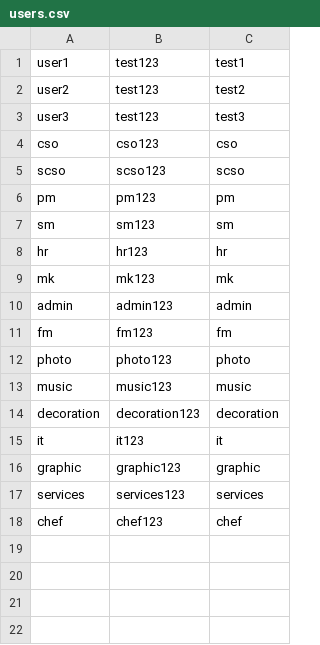
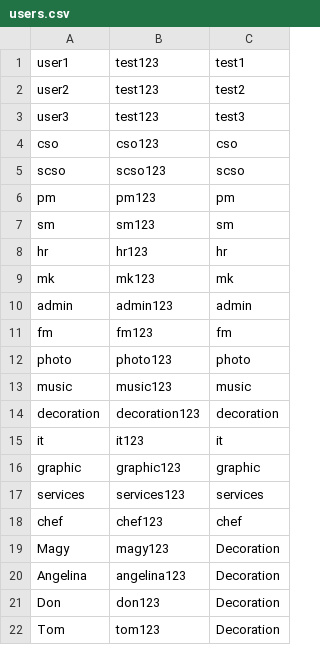
Before and after one commit to PatrikEdelenji/sep-project, a CSV file: sep-app/src/main/resources/users.csv, drawn as a sheet; the diff names each change by its address in the sheet, - before the commit and + after, or states it on an @@ line.

```diff
--- a/sep-app/src/main/resources/users.csv
+++ b/sep-app/src/main/resources/users.csv
+row 19: Magy | magy123 | Decoration
+row 20: Angelina | angelina123 | Decoration
+row 21: Don | don123 | Decoration
+row 22: Tom | tom123 | Decoration
```
Also changed, not shown: 7 other files.
